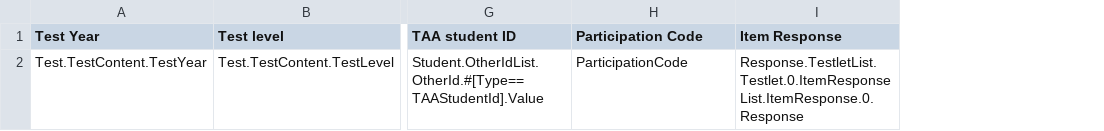
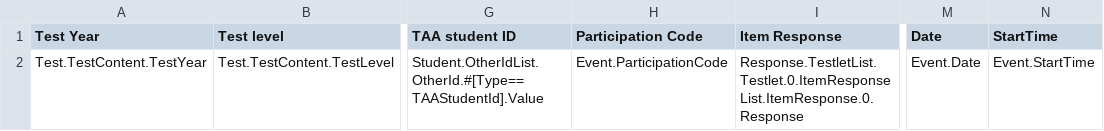
Before and after one commit to nsip/nias2, a CSV file: app/naprrql/reporting_templates/writing_extract/itemWritingPrintingWordCount_map.csv, drawn as a sheet; only a part is shown, gaps mark what is left out; the diff names each change by its address in the sheet, - before the commit and + after, or states it on an @@ line.

```diff
--- a/app/naprrql/reporting_templates/writing_extract/itemWritingPrintingWordCount_map.csv
+++ b/app/naprrql/reporting_templates/writing_extract/itemWritingPrintingWordCount_map.csv
+column M (Date), row 2: Event.Date
+column N (StartTime), row 2: Event.StartTime
-H2 (Participation Code): ParticipationCode
+H2 (Participation Code): Event.ParticipationCode
```
Also changed, not shown: app/naprrql/reporting_templates/writing_extract/qaSchools_map.csv, 12 other files.
